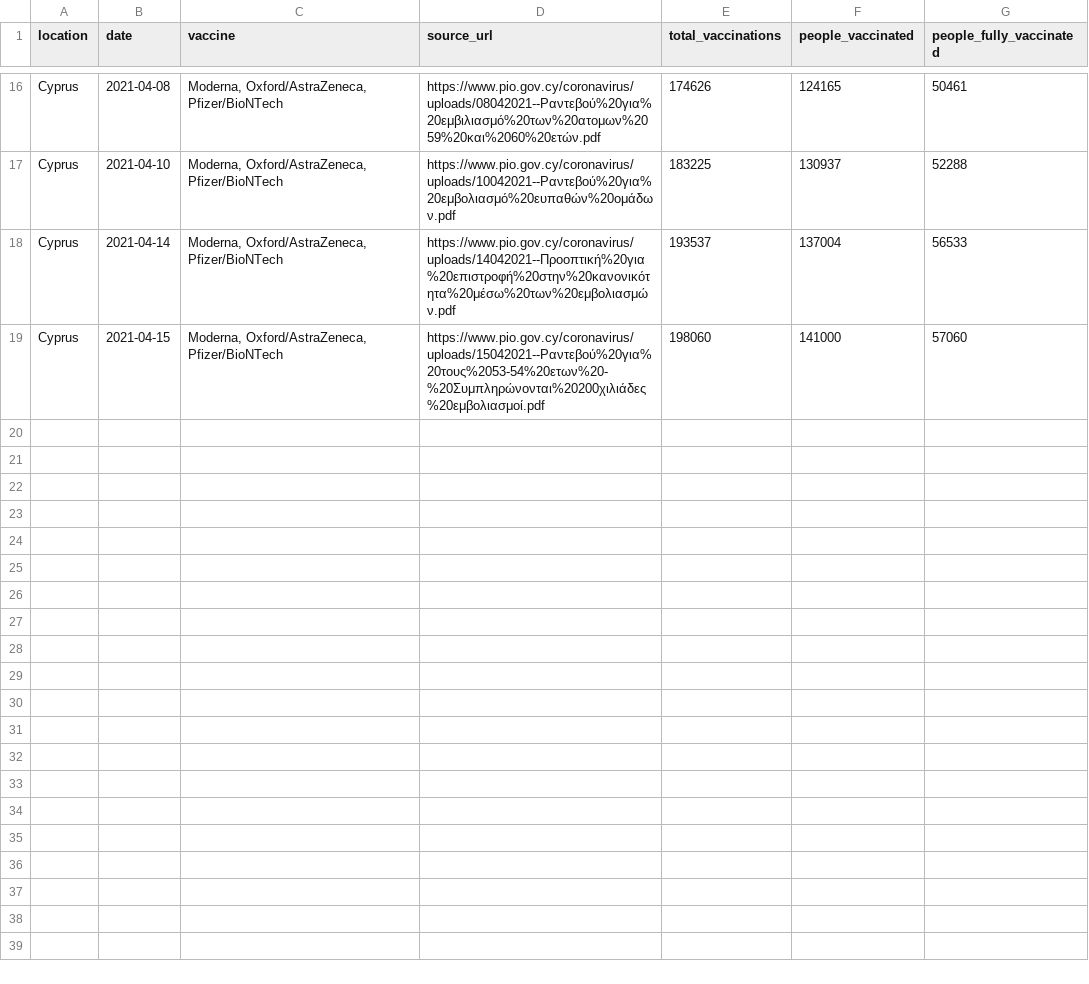
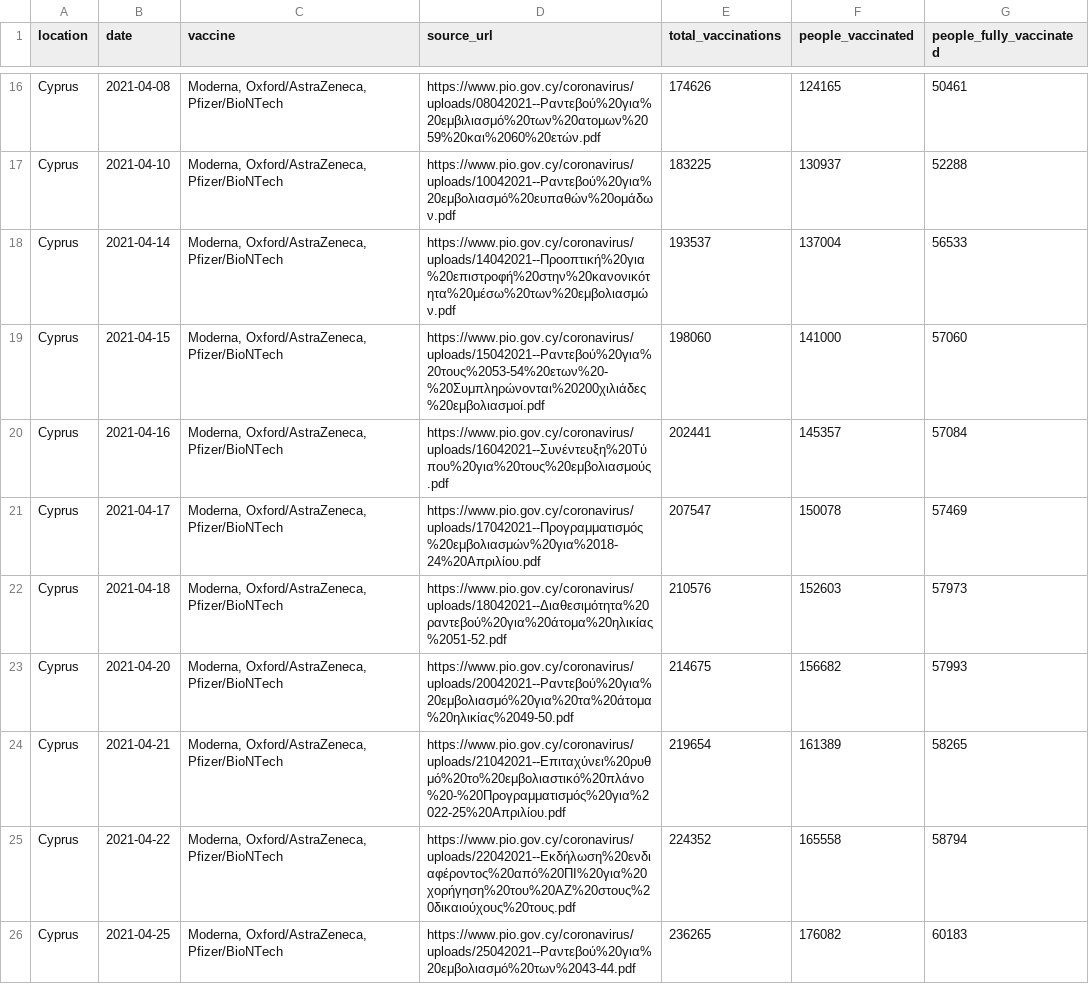
Before and after one commit to mpanteli/covid19-vaccinations-cyprus, a CSV file: data/Cyprus.csv, drawn as a sheet; only a part is shown, gaps mark what is left out; the diff names each change by its address in the sheet, - before the commit and + after, or states it on an @@ line.

```diff
--- a/data/Cyprus.csv
+++ b/data/Cyprus.csv
+row 20: Cyprus | 2021-04-16 | Moderna, Oxford/AstraZeneca, Pfizer/BioNTech | https://www.pio.gov.cy/coronavirus/uploads/16042021--Συνέντευξη%20Τύπου%20για%20τους%20εμβολιασμούς.pdf | 202441 | 145357 | 57084
+row 21: Cyprus | 2021-04-17 | Moderna, Oxford/AstraZeneca, Pfizer/BioNTech | https://www.pio.gov.cy/coronavirus/uploads/17042021--Προγραμματισμός%20εμβολιασμών%20για%2018-24%20Απριλίου.pdf | 207547 | 150078 | 57469
+row 22: Cyprus | 2021-04-18 | Moderna, Oxford/AstraZeneca, Pfizer/BioNTech | https://www.pio.gov.cy/coronavirus/uploads/18042021--Διαθεσιμότητα%20ραντεβού%20για%20άτομα%20ηλικίας%2051-52.pdf | 210576 | 152603 | 57973
+row 23: Cyprus | 2021-04-20 | Moderna, Oxford/AstraZeneca, Pfizer/BioNTech | https://www.pio.gov.cy/coronavirus/uploads/20042021--Ραντεβού%20για%20εμβολιασμό%20για%20τα%20άτομα%20ηλικίας%2049-50.pdf | 214675 | 156682 | 57993
+row 24: Cyprus | 2021-04-21 | Moderna, Oxford/AstraZeneca, Pfizer/BioNTech | https://www.pio.gov.cy/coronavirus/uploads/21042021--Επιταχύνει%20ρυθμό%20το%20εμβολιαστικό%20πλάνο%20-%20Προγραμματισμός%20για%2022-25%20Απριλίου.pdf | 219654 | 161389 | 58265
+row 25: Cyprus | 2021-04-22 | Moderna, Oxford/AstraZeneca, Pfizer/BioNTech | https://www.pio.gov.cy/coronavirus/uploads/22042021--Εκδήλωση%20ενδιαφέροντος%20από%20ΠΙ%20για%20χορήγηση%20του%20ΑΖ%20στους%20δικαιούχους%20τους.pdf | 224352 | 165558 | 58794
+row 26: Cyprus | 2021-04-25 | Moderna, Oxford/AstraZeneca, Pfizer/BioNTech | https://www.pio.gov.cy/coronavirus/uploads/25042021--Ραντεβού%20για%20εμβολιασμό%20των%2043-44.pdf | 236265 | 176082 | 60183
```
Also changed, not shown: data/Cyprus_ecdc.csv, data/vaccination_by_population_age.csv.
